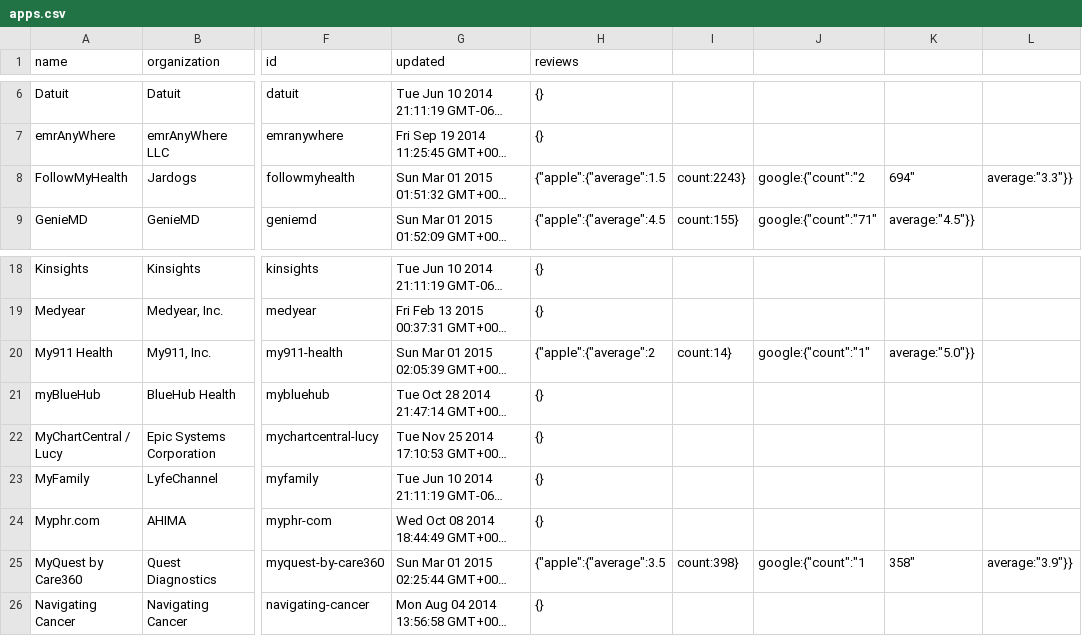
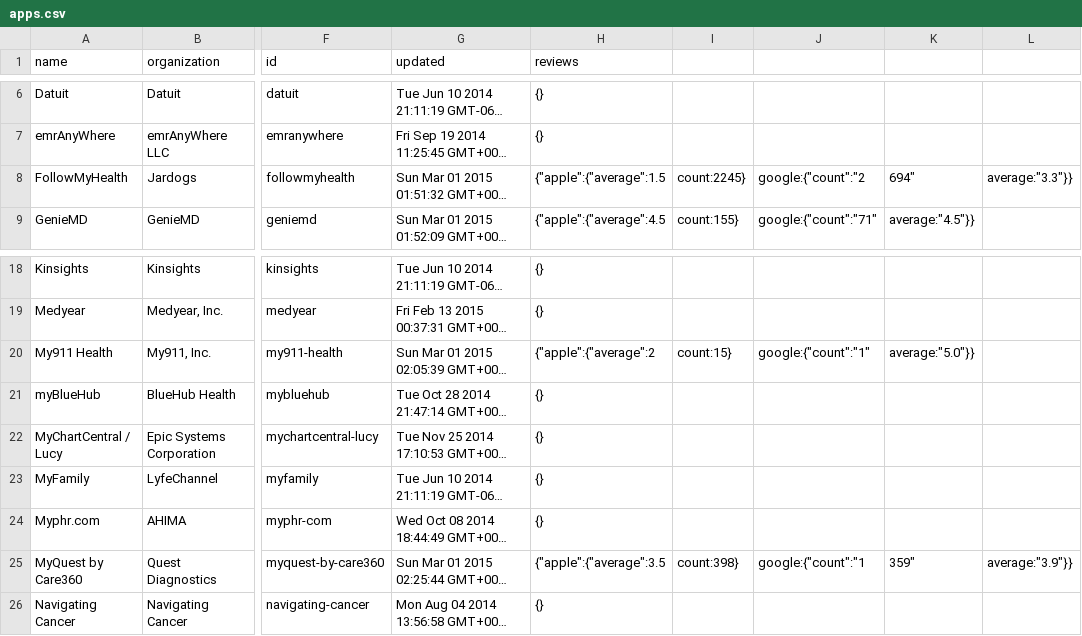
Before and after one commit to goyolla/connector, a CSV file: data/apps.csv, drawn as a sheet; only a part is shown, gaps mark what is left out; long unchanged cells end in …; the diff names each change by its address in the sheet, - before the commit and + after, or states it on an @@ line.

Commit message:
update data for one or more profiles

```diff
--- a/data/apps.csv
+++ b/data/apps.csv
-I8: count:2243}
+I8: count:2245}
-I20: count:14}
+I20: count:15}
-K25: 358"
+K25: 359"
```
Also changed, not shown: 2 other files.
